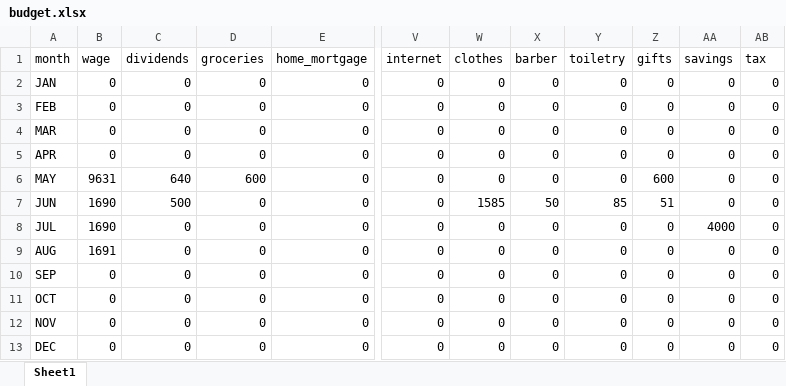
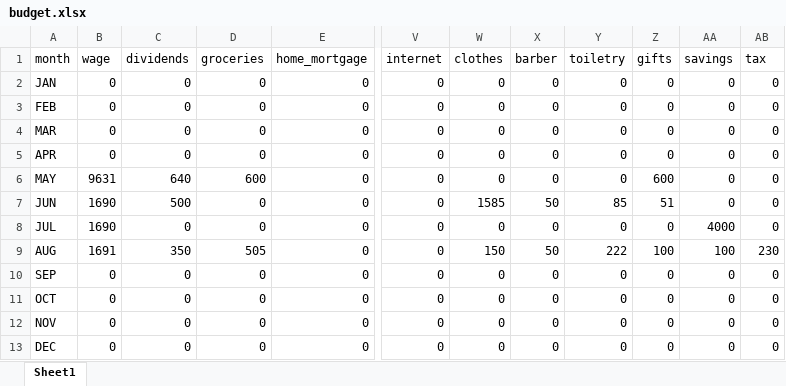
Before and after one commit to bayankhosi/BudgetApp, an Excel workbook: Files/budget.xlsx, sheet Sheet1, drawn as a sheet; only a part is shown, gaps mark what is left out; values as stored, in another font and other column widths than the file's, no borders; the diff names each change by its address in the sheet, - before the commit and + after, or states it on an @@ line.

Commit message:
introduced monthly reviw

```diff
--- a/Files/budget.xlsx (sheet Sheet1)
+++ b/Files/budget.xlsx (sheet Sheet1)
-C9 (dividends): 0
+C9 (dividends): 350
-D9 (groceries): 0
+D9 (groceries): 505
-W9 (clothes): 0
+W9 (clothes): 150
-X9 (barber): 0
+X9 (barber): 50
-Y9 (toiletry): 0
+Y9 (toiletry): 222
-Z9 (gifts): 0
+Z9 (gifts): 100
-AA9 (savings): 0
+AA9 (savings): 100
-AB9 (tax): 0
+AB9 (tax): 230
```
Also changed, not shown: 4 other files.
